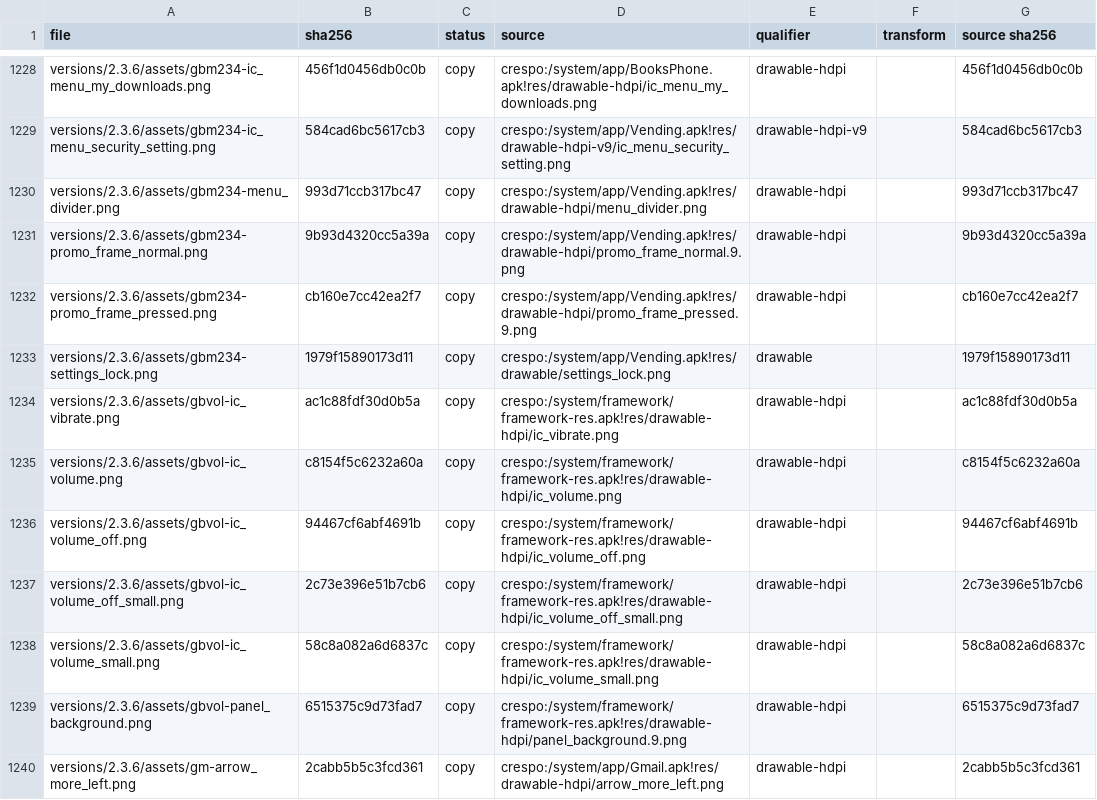
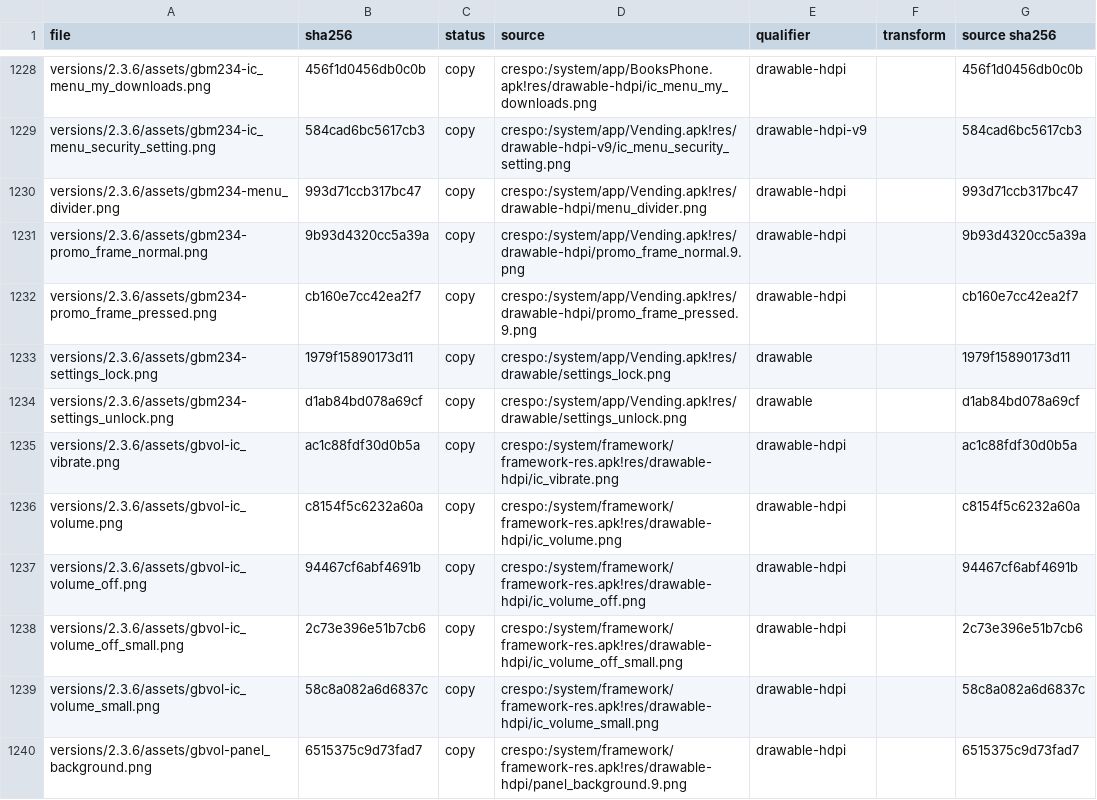
Before and after one commit to szabolevi98/android-time-machine, a TSV file: docs/reports/assets/2.3.6.tsv, drawn as a sheet; only a part is shown, gaps mark what is left out; the shorter side is filled out with more unchanged rows.

```diff
--- a/docs/reports/assets/2.3.6.tsv
+++ b/docs/reports/assets/2.3.6.tsv
@@ -1233,2 +1233,3 @@ versions/2.3.6/assets/gbm234-promo_frame_pressed.png	cb160e7cc42ea2f7	copy	cresp
 versions/2.3.6/assets/gbm234-settings_lock.png	1979f15890173d11	copy	crespo:/system/app/Vending.apk!res/drawable/settings_lock.png	drawable		1979f15890173d11
+versions/2.3.6/assets/gbm234-settings_unlock.png	d1ab84bd078a69cf	copy	crespo:/system/app/Vending.apk!res/drawable/settings_unlock.png	drawable		d1ab84bd078a69cf
 versions/2.3.6/assets/gbvol-ic_vibrate.png	ac1c88fdf30d0b5a	copy	crespo:/system/framework/framework-res.apk!res/drawable-hdpi/ic_vibrate.png	drawable-hdpi		ac1c88fdf30d0b5a
```
Also changed, not shown: 8 other files.
